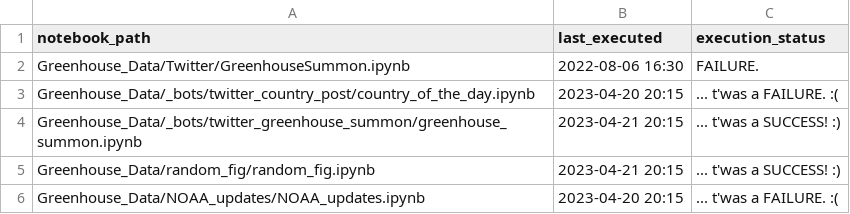
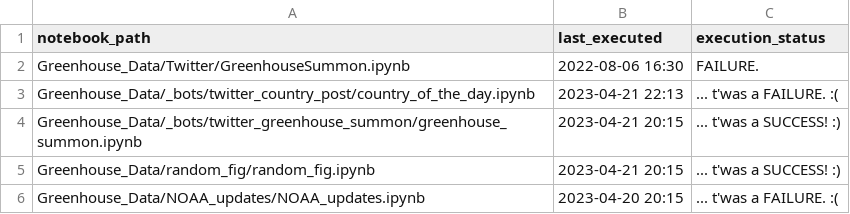
Before and after one commit to dquintani/update, a CSV file: log.csv, drawn as a sheet.

```diff
--- a/log.csv
+++ b/log.csv
@@ -2,3 +2,3 @@ notebook_path,last_executed,execution_status
 Greenhouse_Data/Twitter/GreenhouseSummon.ipynb,2022-08-06 16:30,FAILURE.
-Greenhouse_Data/_bots/twitter_country_post/country_of_the_day.ipynb,2023-04-20 20:15,... t'was a FAILURE. :(
+Greenhouse_Data/_bots/twitter_country_post/country_of_the_day.ipynb,2023-04-21 22:13,... t'was a FAILURE. :(
 Greenhouse_Data/_bots/twitter_greenhouse_summon/greenhouse_summon.ipynb,2023-04-21 20:15,... t'was a SUCCESS! :)
```
Also changed, not shown: 1 other file.
